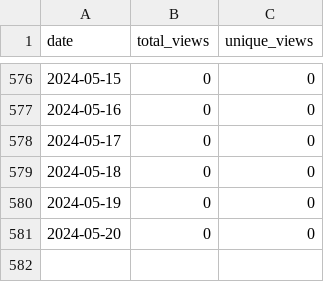
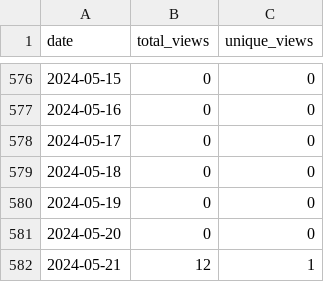
Before and after one commit to merrymitch/COMP3220, a CSV file: .traffic/views.csv, drawn as a sheet; only a part is shown, gaps mark what is left out.

Commit message:
Updating repository traffic

```diff
--- a/.traffic/views.csv
+++ b/.traffic/views.csv
@@ -581 +581,2 @@ date,total_views,unique_views
 2024-05-20,0,0
+2024-05-21,12,1
```
Also changed, not shown: .traffic/clones.csv, 3 other files.
